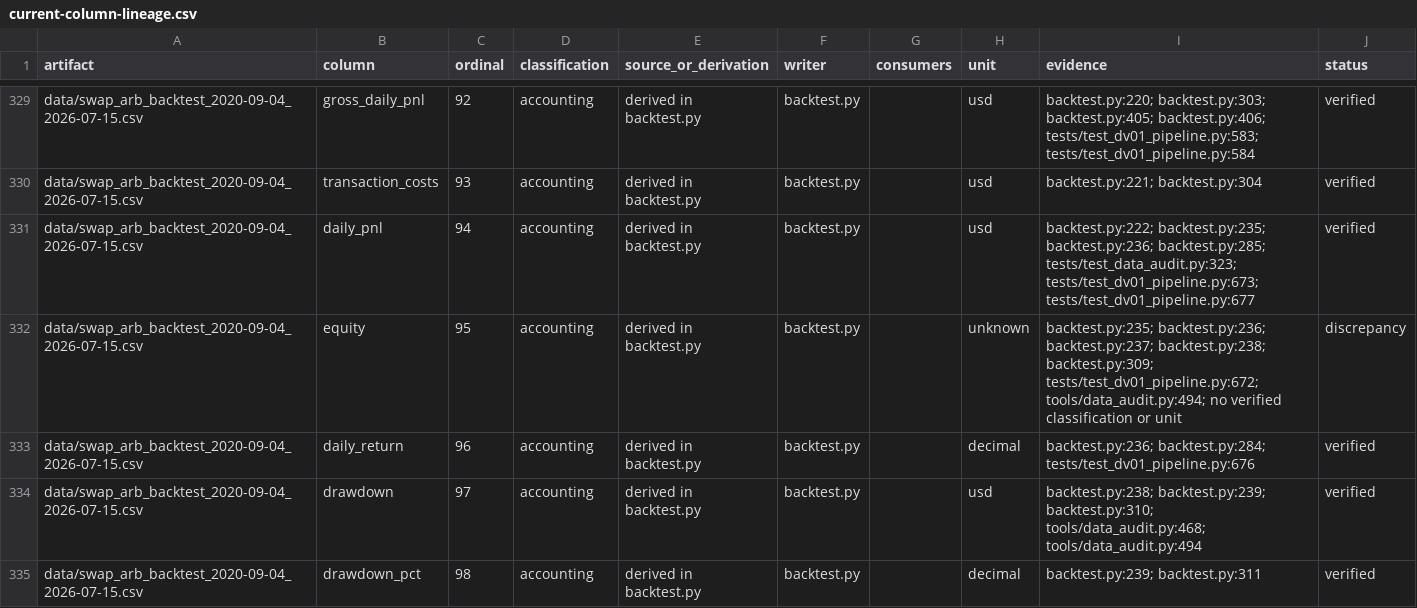
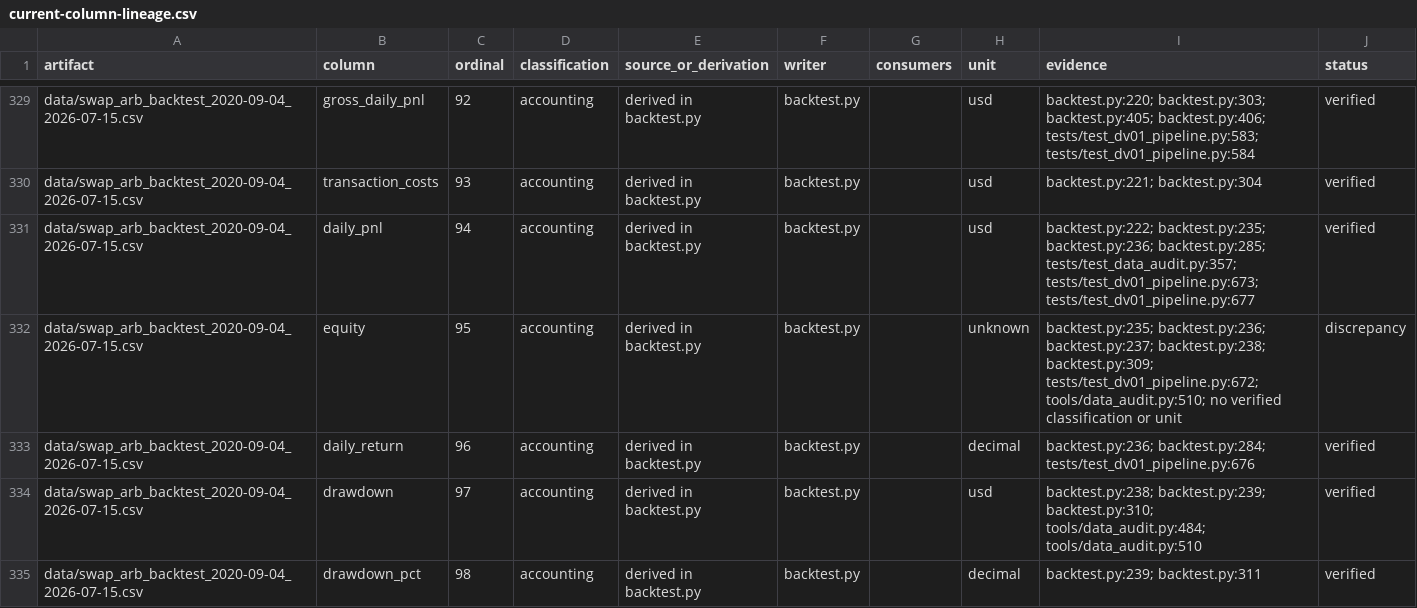
Before and after one commit to quanttqueensu/Swap_Arbitrage, a CSV file: docs/data/current-column-lineage.csv, drawn as a sheet; only a part is shown, gaps mark what is left out; the diff covers the shown part only.

Commit message:
fix: harden P20 source evidence

```diff
--- a/docs/data/current-column-lineage.csv
+++ b/docs/data/current-column-lineage.csv
@@ -330,6 +330,6 @@ data/swap_arb_backtest_2020-09-04_2026-07-15.csv,gross_daily_pnl,92,accounting,d
 data/swap_arb_backtest_2020-09-04_2026-07-15.csv,transaction_costs,93,accounting,derived in backtest.py,backtest.py,,usd,backtest.py:221; backtest.py:304,verified
-data/swap_arb_backtest_2020-09-04_2026-07-15.csv,daily_pnl,94,accounting,derived in backtest.py,backtest.py,,usd,backtest.py:222; backtest.py:235; backtest.py:236; backtest.py:285; tests/test_data_audit.py:323; tests/test_dv01_pipeline.py:673; tests/test_dv01_pipeline.py:677,verified
-data/swap_arb_backtest_2020-09-04_2026-07-15.csv,equity,95,accounting,derived in backtest.py,backtest.py,,unknown,backtest.py:235; backtest.py:236; backtest.py:237; backtest.py:238; backtest.py:309; tests/test_dv01_pipeline.py:672; tools/data_audit.py:494; no verified classification or unit,discrepancy
+data/swap_arb_backtest_2020-09-04_2026-07-15.csv,daily_pnl,94,accounting,derived in backtest.py,backtest.py,,usd,backtest.py:222; backtest.py:235; backtest.py:236; backtest.py:285; tests/test_data_audit.py:357; tests/test_dv01_pipeline.py:673; tests/test_dv01_pipeline.py:677,verified
+data/swap_arb_backtest_2020-09-04_2026-07-15.csv,equity,95,accounting,derived in backtest.py,backtest.py,,unknown,backtest.py:235; backtest.py:236; backtest.py:237; backtest.py:238; backtest.py:309; tests/test_dv01_pipeline.py:672; tools/data_audit.py:510; no verified classification or unit,discrepancy
 data/swap_arb_backtest_2020-09-04_2026-07-15.csv,daily_return,96,accounting,derived in backtest.py,backtest.py,,decimal,backtest.py:236; backtest.py:284; tests/test_dv01_pipeline.py:676,verified
-data/swap_arb_backtest_2020-09-04_2026-07-15.csv,drawdown,97,accounting,derived in backtest.py,backtest.py,,usd,backtest.py:238; backtest.py:239; backtest.py:310; tools/data_audit.py:468; tools/data_audit.py:494,verified
+data/swap_arb_backtest_2020-09-04_2026-07-15.csv,drawdown,97,accounting,derived in backtest.py,backtest.py,,usd,backtest.py:238; backtest.py:239; backtest.py:310; tools/data_audit.py:484; tools/data_audit.py:510,verified
 data/swap_arb_backtest_2020-09-04_2026-07-15.csv,drawdown_pct,98,accounting,derived in backtest.py,backtest.py,,decimal,backtest.py:239; backtest.py:311,verified
```
Also changed, not shown: 23 edited cells elsewhere in this file, 4 other files.
